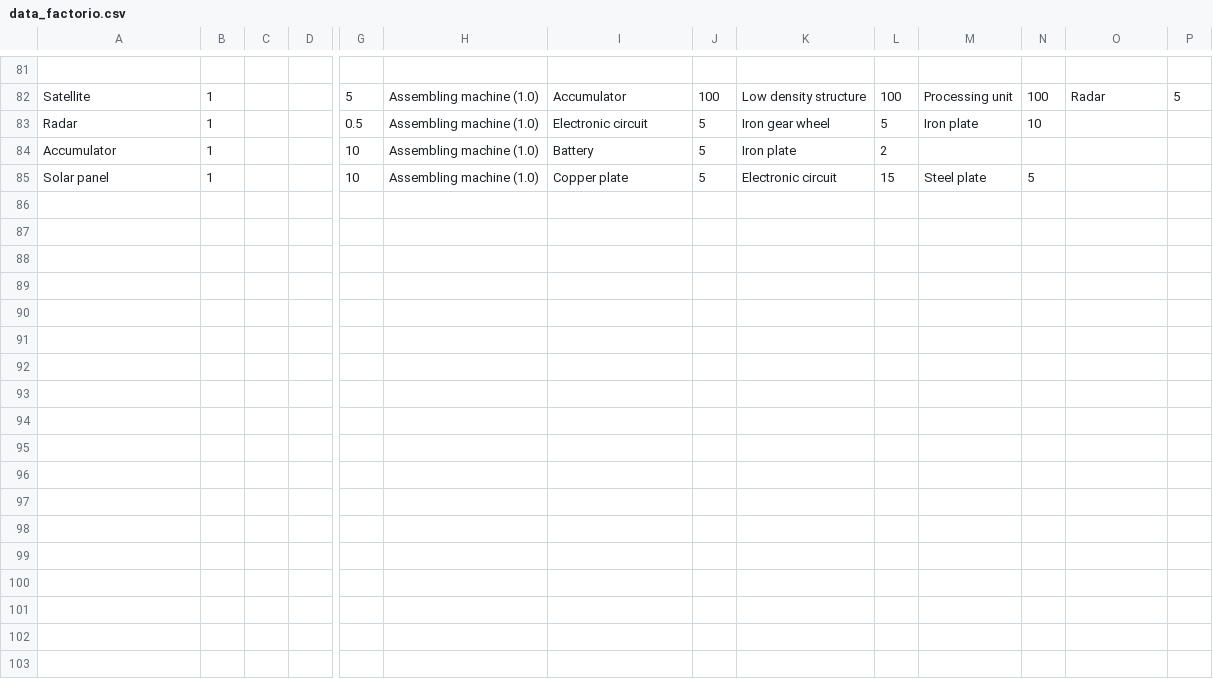
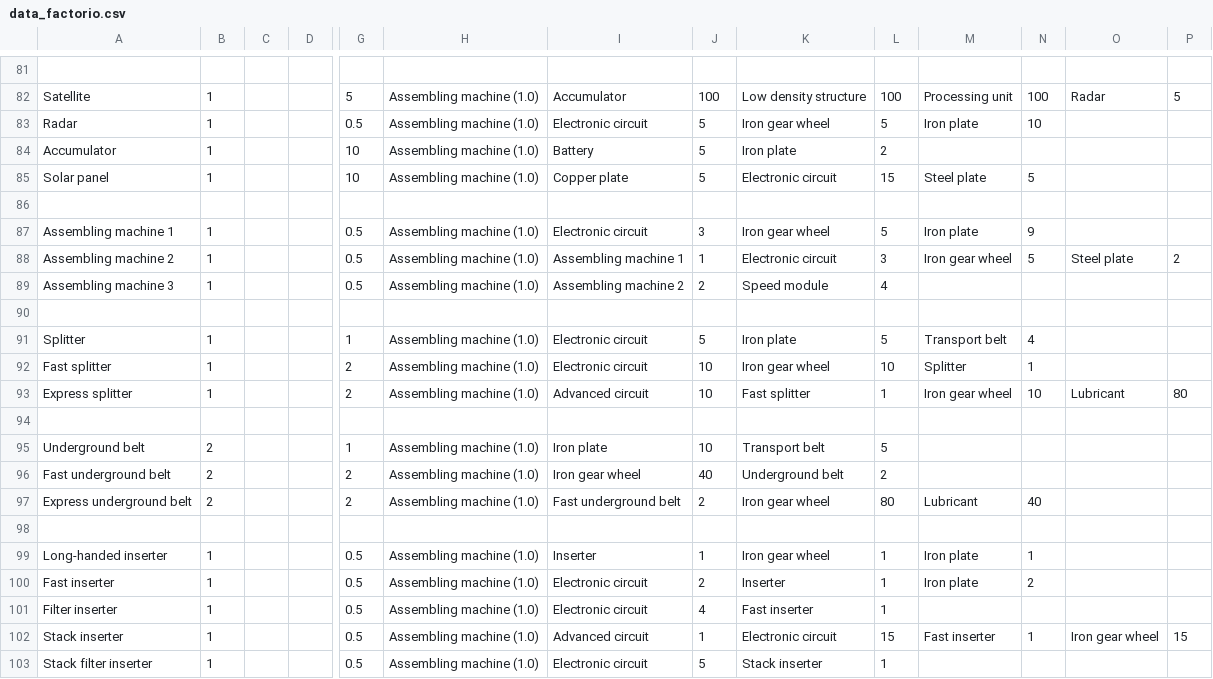
Before and after one commit to PVirie/public, a CSV file: blogs/dyson_lp/data/data_factorio.csv, drawn as a sheet; only a part is shown, gaps mark what is left out; rows hold the shown columns only; the diff names each change by its address in the sheet, - before the commit and + after, or states it on an @@ line.

Commit message:
update factorio data

```diff
--- a/blogs/dyson_lp/data/data_factorio.csv
+++ b/blogs/dyson_lp/data/data_factorio.csv
+row 86: (empty)
+row 87: Assembling machine 1 | 1 |  |  | 0.5 | Assembling machine (1.0) | Electronic circuit | 3 | Iron gear wheel | 5 | Iron plate | 9
+row 88: Assembling machine 2 | 1 |  |  | 0.5 | Assembling machine (1.0) | Assembling machine 1 | 1 | Electronic circuit | 3 | Iron gear wheel | 5 | Steel plate | 2
+row 89: Assembling machine 3 | 1 |  |  | 0.5 | Assembling machine (1.0) | Assembling machine 2 | 2 | Speed module | 4
+row 90: (empty)
+row 91: Splitter | 1 |  |  | 1 | Assembling machine (1.0) | Electronic circuit | 5 | Iron plate | 5 | Transport belt | 4
+row 92: Fast splitter | 1 |  |  | 2 | Assembling machine (1.0) | Electronic circuit | 10 | Iron gear wheel | 10 | Splitter | 1
+row 93: Express splitter | 1 |  |  | 2 | Assembling machine (1.0) | Advanced circuit | 10 | Fast splitter | 1 | Iron gear wheel | 10 | Lubricant | 80
+row 94: (empty)
+row 95: Underground belt | 2 |  |  | 1 | Assembling machine (1.0) | Iron plate | 10 | Transport belt | 5
+row 96: Fast underground belt | 2 |  |  | 2 | Assembling machine (1.0) | Iron gear wheel | 40 | Underground belt | 2
+row 97: Express underground belt | 2 |  |  | 2 | Assembling machine (1.0) | Fast underground belt | 2 | Iron gear wheel | 80 | Lubricant | 40
+row 98: (empty)
+row 99: Long-handed inserter | 1 |  |  | 0.5 | Assembling machine (1.0) | Inserter | 1 | Iron gear wheel | 1 | Iron plate | 1
+row 100: Fast inserter | 1 |  |  | 0.5 | Assembling machine (1.0) | Electronic circuit | 2 | Inserter | 1 | Iron plate | 2
+row 101: Filter inserter | 1 |  |  | 0.5 | Assembling machine (1.0) | Electronic circuit | 4 | Fast inserter | 1
+row 102: Stack inserter | 1 |  |  | 0.5 | Assembling machine (1.0) | Advanced circuit | 1 | Electronic circuit | 15 | Fast inserter | 1 | Iron gear wheel | 15
+row 103: Stack filter inserter | 1 |  |  | 0.5 | Assembling machine (1.0) | Electronic circuit | 5 | Stack inserter | 1
```
